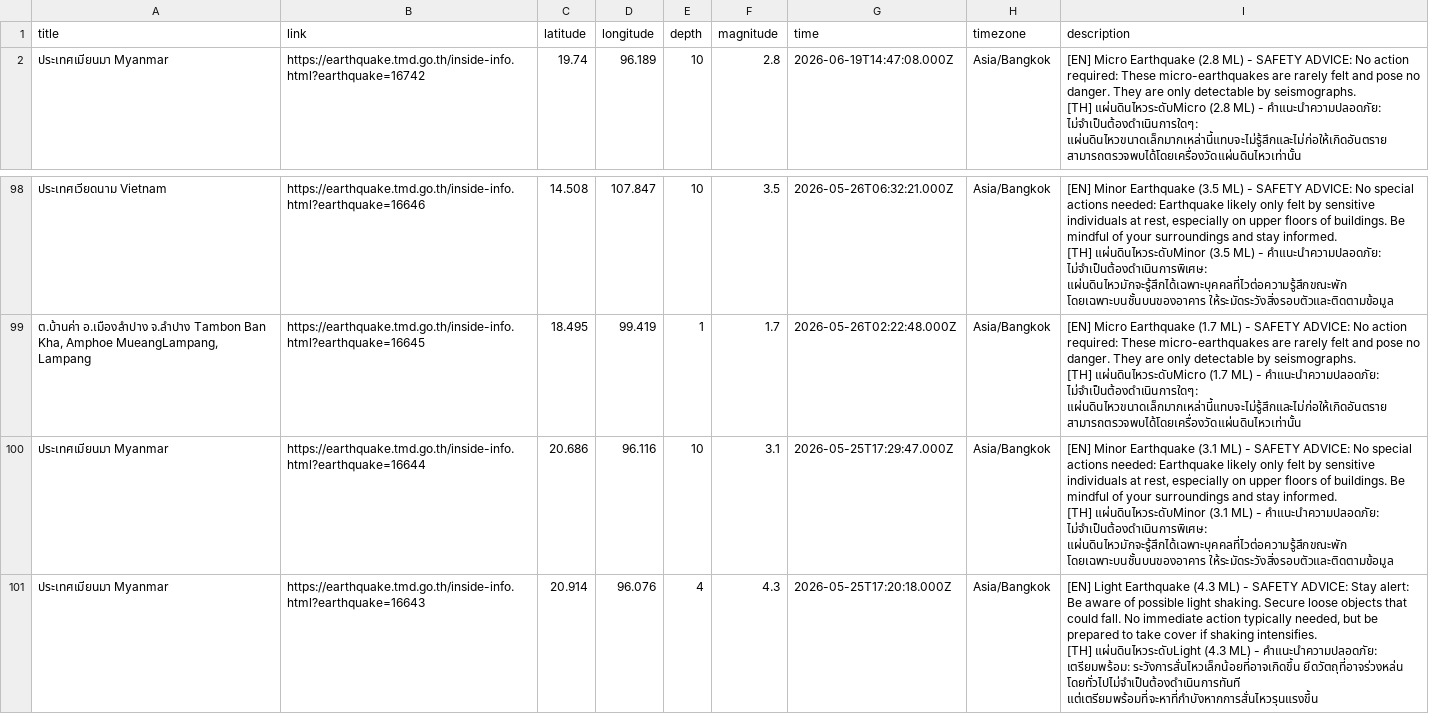
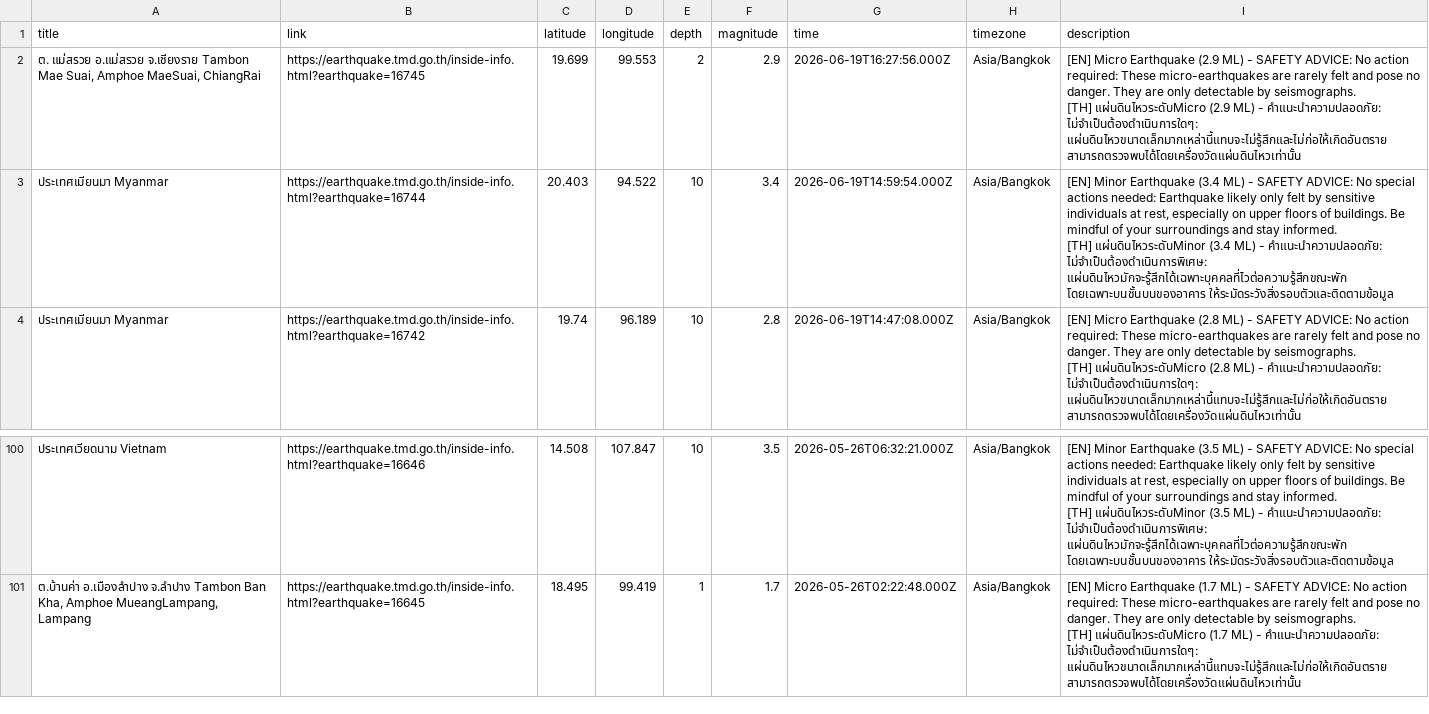
Before and after one commit to Pittawat2542/thailand-earthquake-visualizer, a CSV file: data/earthquakes.csv, drawn as a sheet; only a part is shown, gaps mark what is left out.

```diff
--- a/data/earthquakes.csv
+++ b/data/earthquakes.csv
@@ -1,2 +1,8 @@
 title,link,latitude,longitude,depth,magnitude,time,timezone,description
+"ต. แม่สรวย อ.แม่สรวย จ.เชียงราย Tambon Mae Suai, Amphoe MaeSuai, ChiangRai",https://earthquake.tmd.go.th/inside-info.html?earthquake=16745,19.699,99.553,2,2.9,2026-06-19T16:27:56.000Z,Asia/Bangkok,"[EN] Micro Earthquake (2.9 ML) - SAFETY ADVICE: No action required: These micro-earthquakes are rarely felt and pose no danger. They are only detectable by seismographs.
+
+[TH] แผ่นดินไหวระดับMicro (2.9 ML) - คำแนะนำความปลอดภัย: ไม่จำเป็นต้องดำเนินการใดๆ: แผ่นดินไหวขนาดเล็กมากเหล่านี้แทบจะไม่รู้สึกและไม่ก่อให้เกิดอันตราย สามารถตรวจพบได้โดยเครื่องวัดแผ่นดินไหวเท่านั้น"
+"ประเทศเมียนมา Myanmar",https://earthquake.tmd.go.th/inside-info.html?earthquake=16744,20.403,94.522,10,3.4,2026-06-19T14:59:54.000Z,Asia/Bangkok,"[EN] Minor Earthquake (3.4 ML) - SAFETY ADVICE: No special actions needed: Earthquake likely only felt by sensitive individuals at rest, especially on upper floors of buildings. Be mindful of your surroundings and stay informed.
+
+[TH] แผ่นดินไหวระดับMinor (3.4 ML) - คำแนะนำความปลอดภัย: ไม่จำเป็นต้องดำเนินการพิเศษ: แผ่นดินไหวมักจะรู้สึกได้เฉพาะบุคคลที่ไวต่อความรู้สึกขณะพัก โดยเฉพาะบนชั้นบนของอาคาร ให้ระมัดระวังสิ่งรอบตัวและติดตามข้อมูล"
 "ประเทศเมียนมา Myanmar",https://earthquake.tmd.go.th/inside-info.html?earthquake=16742,19.74,96.189,10,2.8,2026-06-19T14:47:08.000Z,Asia/Bangkok,"[EN] Micro Earthquake (2.8 ML) - SAFETY ADVICE: No action required: These micro-earthquakes are rarely felt and pose no danger. They are only detectable by seismographs.
@@ -295,7 +301 @@ title,link,latitude,longitude,depth,magnitude,time,timezone,description
 [TH] แผ่นดินไหวระดับMicro (1.7 ML) - คำแนะนำความปลอดภัย: ไม่จำเป็นต้องดำเนินการใดๆ: แผ่นดินไหวขนาดเล็กมากเหล่านี้แทบจะไม่รู้สึกและไม่ก่อให้เกิดอันตราย สามารถตรวจพบได้โดยเครื่องวัดแผ่นดินไหวเท่านั้น"
-"ประเทศเมียนมา Myanmar",https://earthquake.tmd.go.th/inside-info.html?earthquake=16644,20.686,96.116,10,3.1,2026-05-25T17:29:47.000Z,Asia/Bangkok,"[EN] Minor Earthquake (3.1 ML) - SAFETY ADVICE: No special actions needed: Earthquake likely only felt by sensitive individuals at rest, especially on upper floors of buildings. Be mindful of your surroundings and stay informed.
-
-[TH] แผ่นดินไหวระดับMinor (3.1 ML) - คำแนะนำความปลอดภัย: ไม่จำเป็นต้องดำเนินการพิเศษ: แผ่นดินไหวมักจะรู้สึกได้เฉพาะบุคคลที่ไวต่อความรู้สึกขณะพัก โดยเฉพาะบนชั้นบนของอาคาร ให้ระมัดระวังสิ่งรอบตัวและติดตามข้อมูล"
-"ประเทศเมียนมา Myanmar",https://earthquake.tmd.go.th/inside-info.html?earthquake=16643,20.914,96.076,4,4.3,2026-05-25T17:20:18.000Z,Asia/Bangkok,"[EN] Light Earthquake (4.3 ML) - SAFETY ADVICE: Stay alert: Be aware of possible light shaking. Secure loose objects that could fall. No immediate action typically needed, but be prepared to take cover if shaking intensifies.
-
-[TH] แผ่นดินไหวระดับLight (4.3 ML) - คำแนะนำความปลอดภัย: เตรียมพร้อม: ระวังการสั่นไหวเล็กน้อยที่อาจเกิดขึ้น ยึดวัตถุที่อาจร่วงหล่น โดยทั่วไปไม่จำเป็นต้องดำเนินการทันที แต่เตรียมพร้อมที่จะหาที่กำบังหากการสั่นไหวรุนแรงขึ้น"
```
Also changed, not shown: 2 other files.
